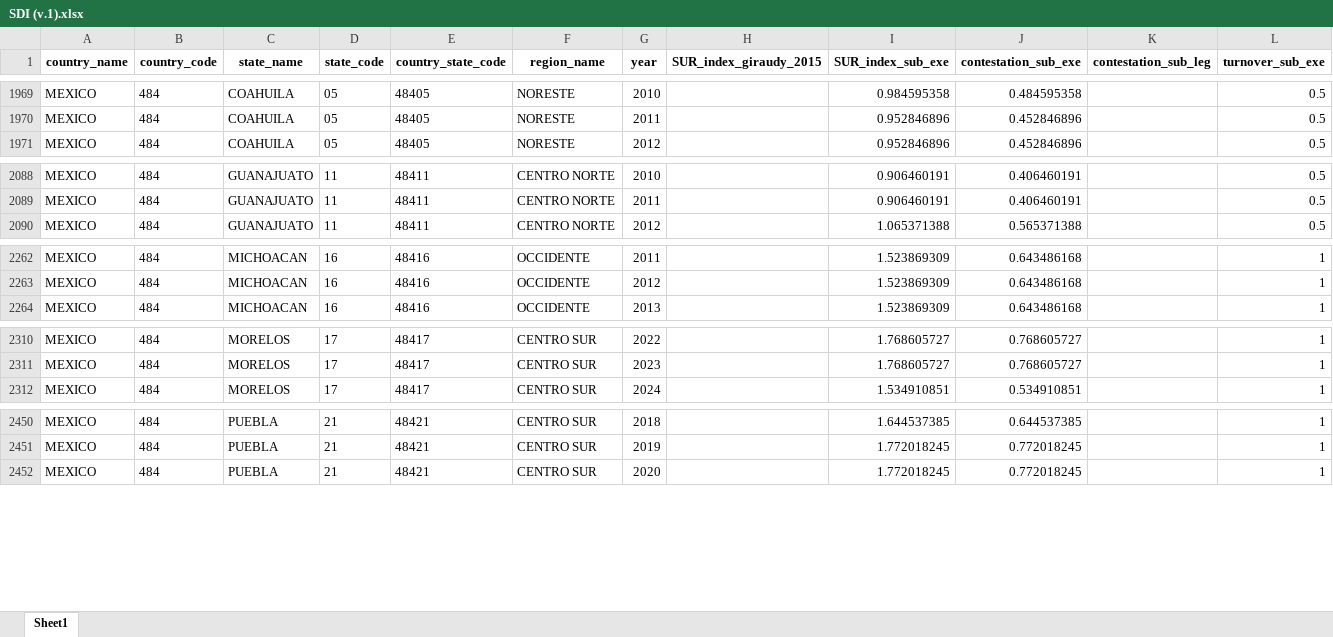
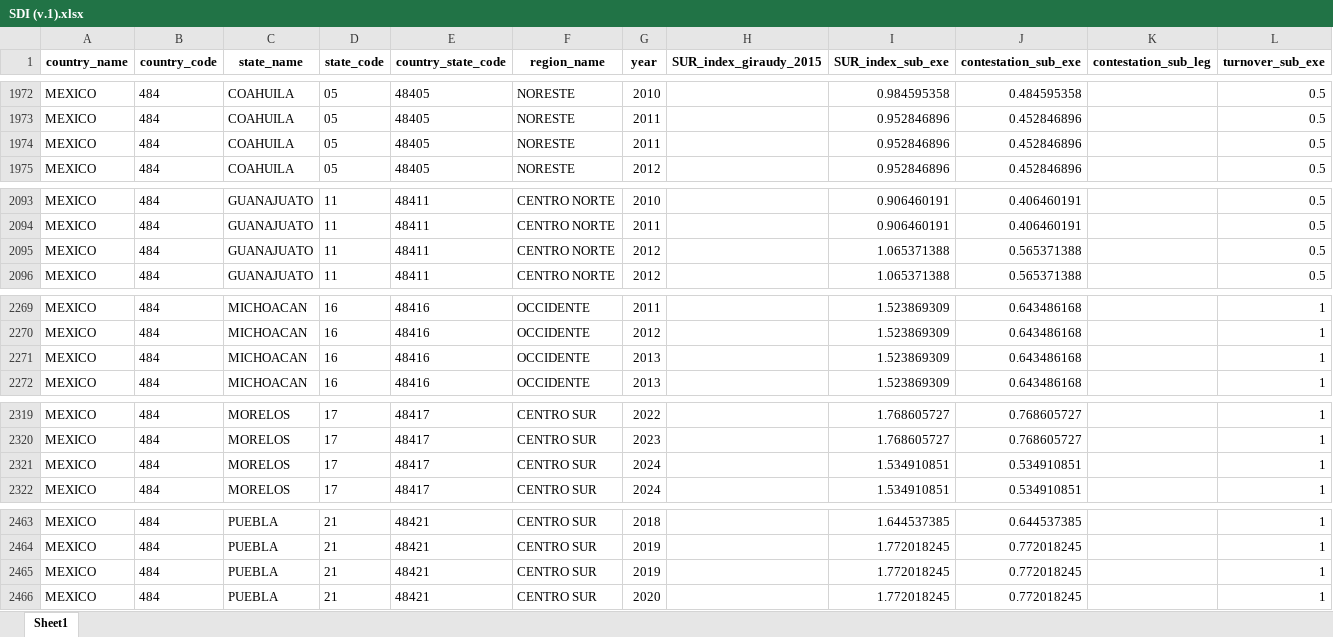
Before and after one commit to fsotoj/subnational_gov, an Excel workbook: data/SDI (v.1).xlsx, sheet Sheet1, drawn as a sheet; only a part is shown, gaps mark what is left out; values as stored, in another font and other column widths than the file's, no borders; rows hold the shown columns only; the diff covers the shown part only; the diff names each change by its address in the sheet, - before the commit and + after, or states it on an @@ line.

```diff
--- a/data/SDI (v.1).xlsx (sheet Sheet1)
+++ b/data/SDI (v.1).xlsx (sheet Sheet1)
+row 1974: MEXICO | 484 | COAHUILA | 05 | 48405 | NORESTE | 2011 |  | 0.952846896 | 0.452846896 |  | 0.5
+row 2095: MEXICO | 484 | GUANAJUATO | 11 | 48411 | CENTRO NORTE | 2012 |  | 1.065371388 | 0.565371388 |  | 0.5
+row 2271: MEXICO | 484 | MICHOACAN | 16 | 48416 | OCCIDENTE | 2013 |  | 1.523869309 | 0.643486168 |  | 1
+row 2321: MEXICO | 484 | MORELOS | 17 | 48417 | CENTRO SUR | 2024 |  | 1.534910851 | 0.534910851 |  | 1
+row 2465: MEXICO | 484 | PUEBLA | 21 | 48421 | CENTRO SUR | 2019 |  | 1.772018245 | 0.772018245 |  | 1
```
Also changed, not shown: 14 added rows elsewhere in this sheet, data/dict_new.xlsx, 33 other files.
